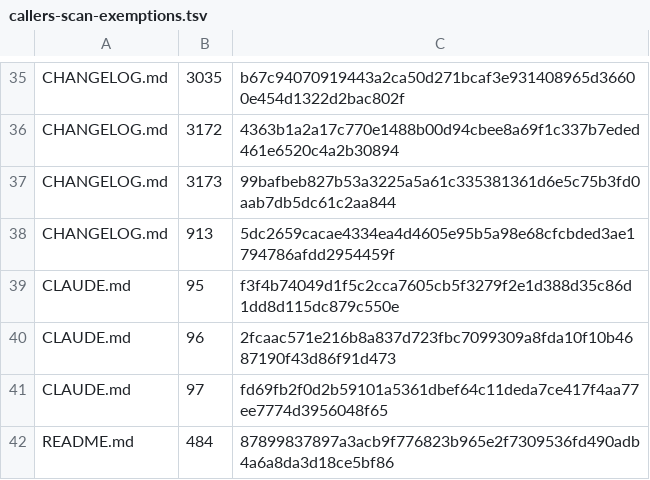
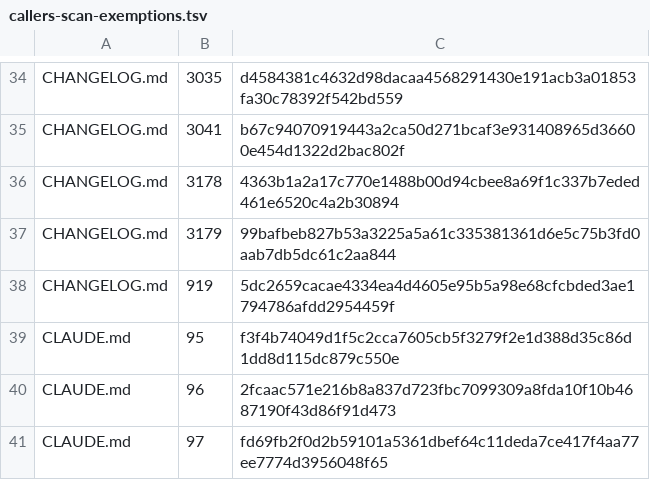
Before and after one commit to UnleashedServices/unleashed-mail-plugin, a TSV file: scripts/review/callers-scan-exemptions.tsv, drawn as a sheet; only a part is shown, gaps mark what is left out; the shorter side is filled out with more unchanged rows; addresses are those after the commit; the diff covers the shown part only; the diff names each change by its address in the sheet, - before the commit and + after, or states it on an @@ line.

```diff
--- a/scripts/review/callers-scan-exemptions.tsv
+++ b/scripts/review/callers-scan-exemptions.tsv
-C34: b67c94070919443a2ca50d271bcaf3e931408965d36600e454d1322d2bac802f
+C34: d4584381c4632d98dacaa4568291430e191acb3a01853fa30c78392f542bd559
+row 35: CHANGELOG.md | 3041 | b67c94070919443a2ca50d271bcaf3e931408965d36600e454d1322d2bac802f
-B36: 3172
+B36: 3178
-B37: 3173
+B37: 3179
-B38: 913
+B38: 919
```
Also changed, not shown: 1 added row, 2 removed rows and 26 edited cells elsewhere in this file, 3 other files.
